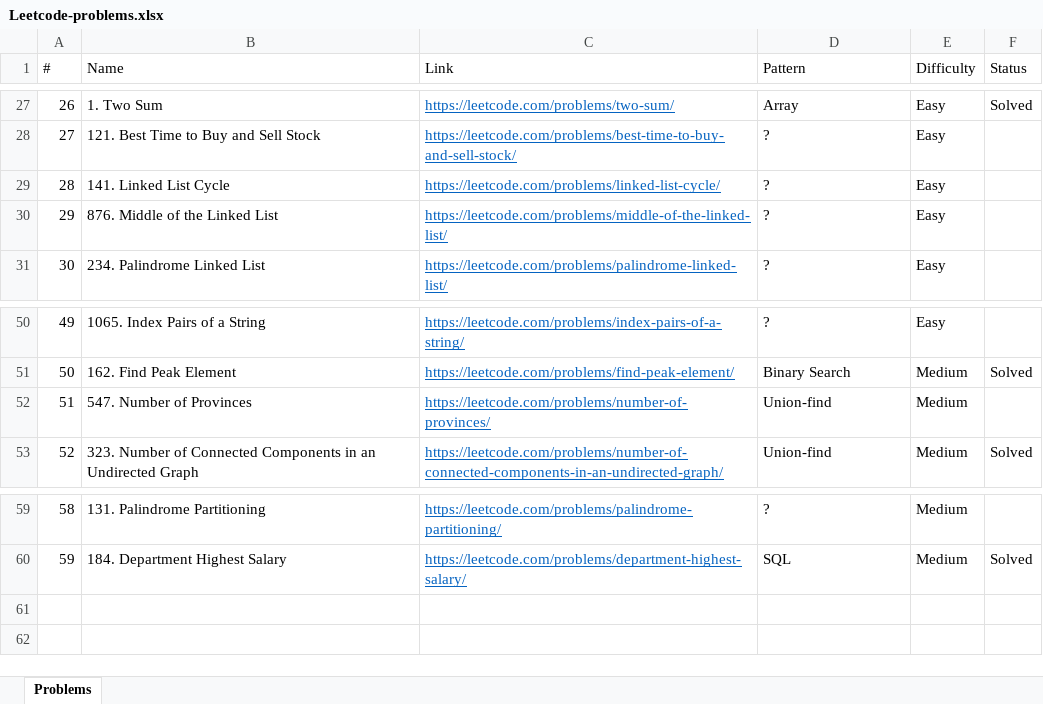
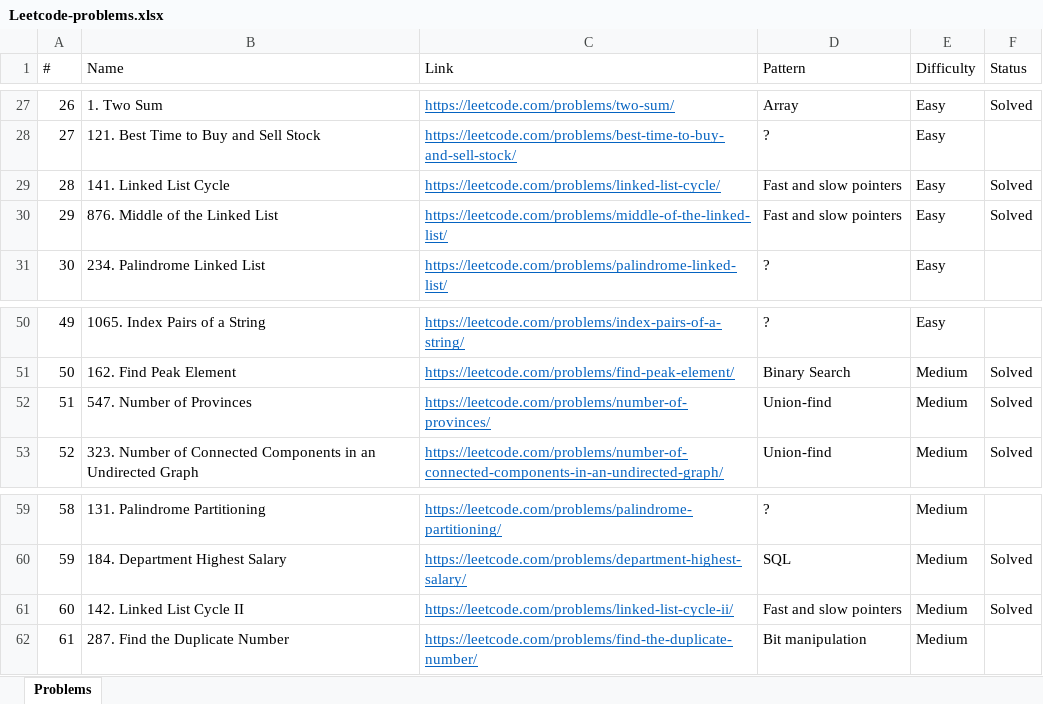
Before and after one commit to downvoteit/java-algorithms, an Excel workbook: documents/Leetcode-problems.xlsx, sheet Problems, drawn as a sheet; only a part is shown, gaps mark what is left out; values as stored, in another font and other column widths than the file's, no borders; conditional formats not drawn; the diff names each change by its address in the sheet, - before the commit and + after, or states it on an @@ line.

Commit message:
MiddleOfTheLinkedList, LinkedListCycle, LinkedListCycleII, NumberOfProvinces

```diff
--- a/documents/Leetcode-problems.xlsx (sheet Problems)
+++ b/documents/Leetcode-problems.xlsx (sheet Problems)
-D29:D30 (Pattern): ?
+D29:D30 (Pattern): Fast and slow pointers
-F29:F30 (Status): (empty)
+F29:F30 (Status): Solved
-F52 (Status): (empty)
+F52 (Status): Solved
+row 61: 60 | 142. Linked List Cycle II | https://leetcode.com/problems/linked-list-cycle-ii/ | Fast and slow pointers | Medium | Solved
+row 62: 61 | 287. Find the Duplicate Number | https://leetcode.com/problems/find-the-duplicate-number/ | Bit manipulation | Medium
```
Also changed, not shown: formulas that keep their value, 15 other files.
